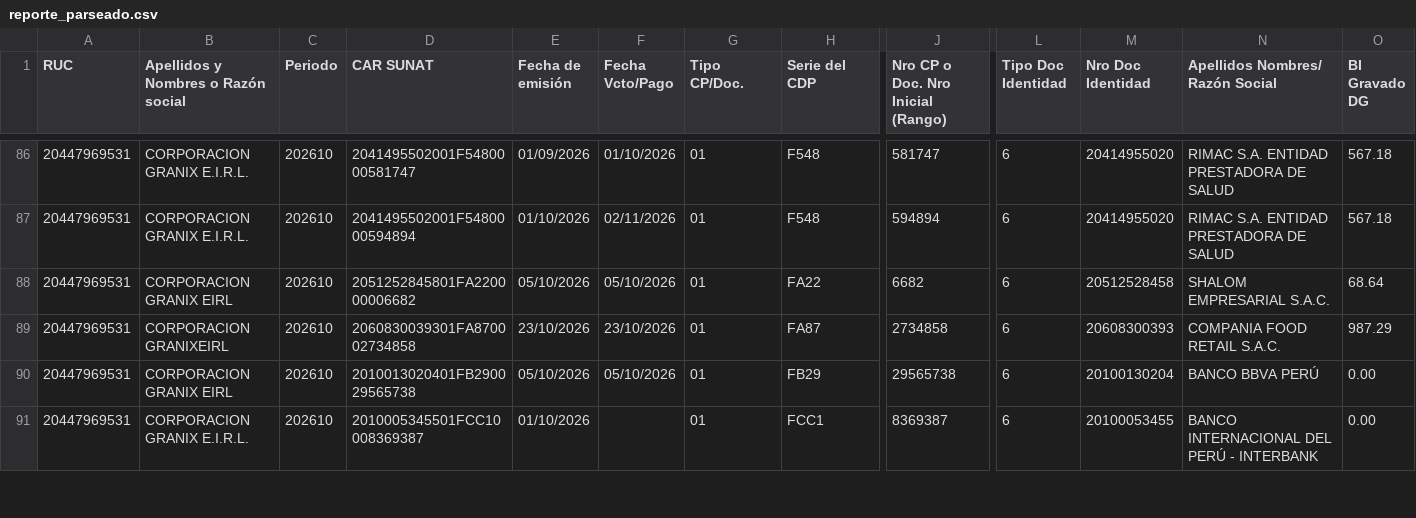
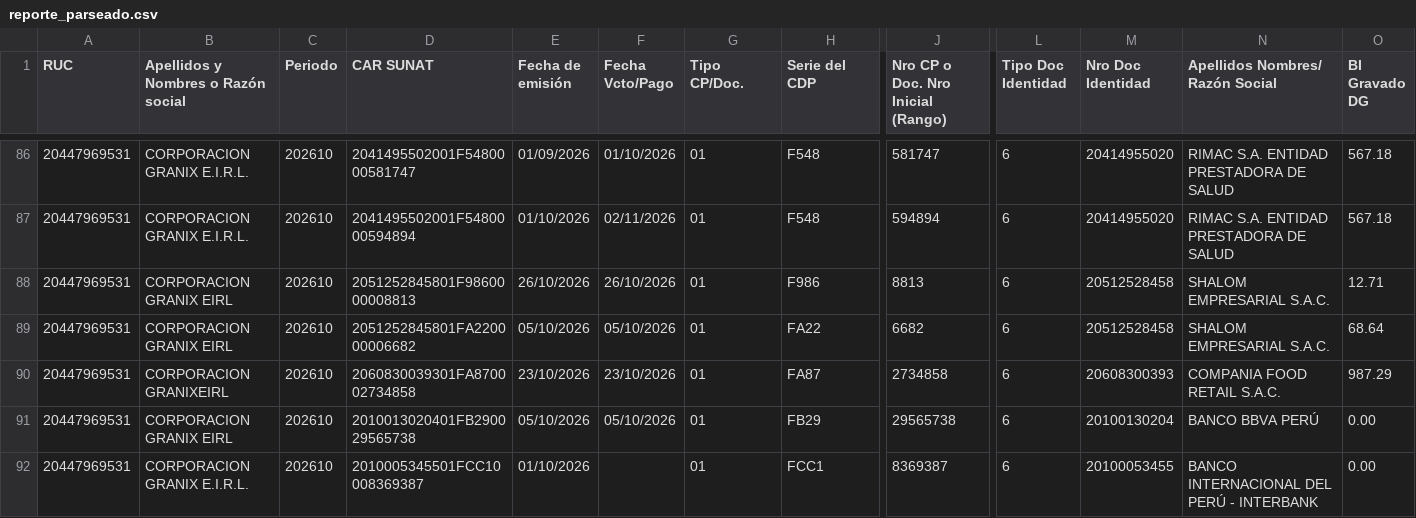
Before and after one commit to Aquivan/Claude, a CSV file: sire/20447969531/historico/202610/reporte_parseado.csv, drawn as a sheet; only a part is shown, gaps mark what is left out; rows hold the shown columns only; the diff names each change by its address in the sheet, - before the commit and + after, or states it on an @@ line.

```diff
--- a/sire/20447969531/historico/202610/reporte_parseado.csv
+++ b/sire/20447969531/historico/202610/reporte_parseado.csv
+row 88: 20447969531 | CORPORACION GRANIX EIRL | 202610 | 2051252845801F9860000008813 | 26/10/2026 | 26/10/2026 | 01 | F986 | 8813 | 6 | 20512528458 | SHALOM EMPRESARIAL S.A.C. | 12.71
```
Also changed, not shown: sire/20447969531/facturas.csv, sire/20447969531/historico/202610/compras_propuesta.csv, 13 other files.
